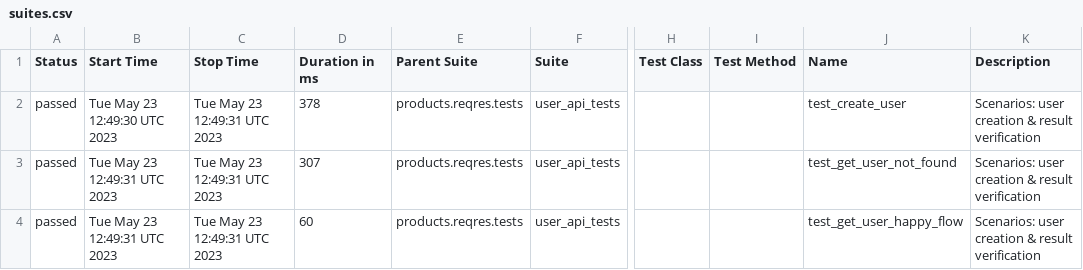
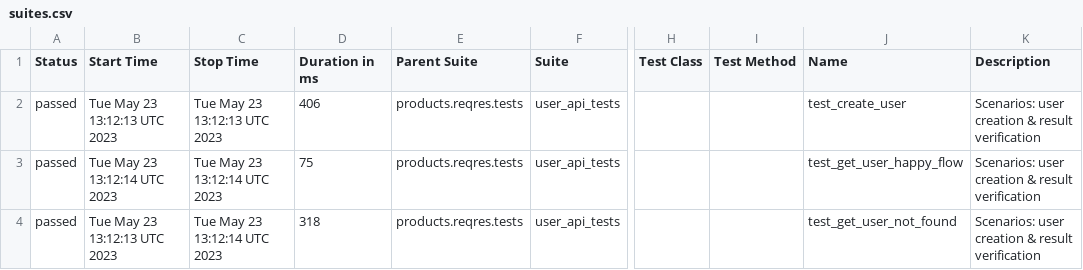
Before and after one commit to elixirautomation/raft-api-playwright, a CSV file: data/suites.csv, drawn as a sheet; only a part is shown, gaps mark what is left out; the diff names each change by its address in the sheet, - before the commit and + after, or states it on an @@ line.

```diff
--- a/data/suites.csv
+++ b/data/suites.csv
-B2 (Start Time): Tue May 23 12:49:30 UTC 2023
+B2 (Start Time): Tue May 23 13:12:13 UTC 2023
-C2 (Stop Time): Tue May 23 12:49:31 UTC 2023
+C2 (Stop Time): Tue May 23 13:12:13 UTC 2023
-D2 (Duration in ms): 378
+D2 (Duration in ms): 406
-B3 (Start Time): Tue May 23 12:49:31 UTC 2023
+B3 (Start Time): Tue May 23 13:12:14 UTC 2023
-C3:C4 (Stop Time): Tue May 23 12:49:31 UTC 2023
+C3:C4 (Stop Time): Tue May 23 13:12:14 UTC 2023
-D3 (Duration in ms): 307
+D3 (Duration in ms): 75
-J3 (Name): test_get_user_not_found
+J3 (Name): test_get_user_happy_flow
-B4 (Start Time): Tue May 23 12:49:31 UTC 2023
+B4 (Start Time): Tue May 23 13:12:13 UTC 2023
-D4 (Duration in ms): 60
+D4 (Duration in ms): 318
-J4 (Name): test_get_user_happy_flow
+J4 (Name): test_get_user_not_found
```
Also changed, not shown: 20 other files.
